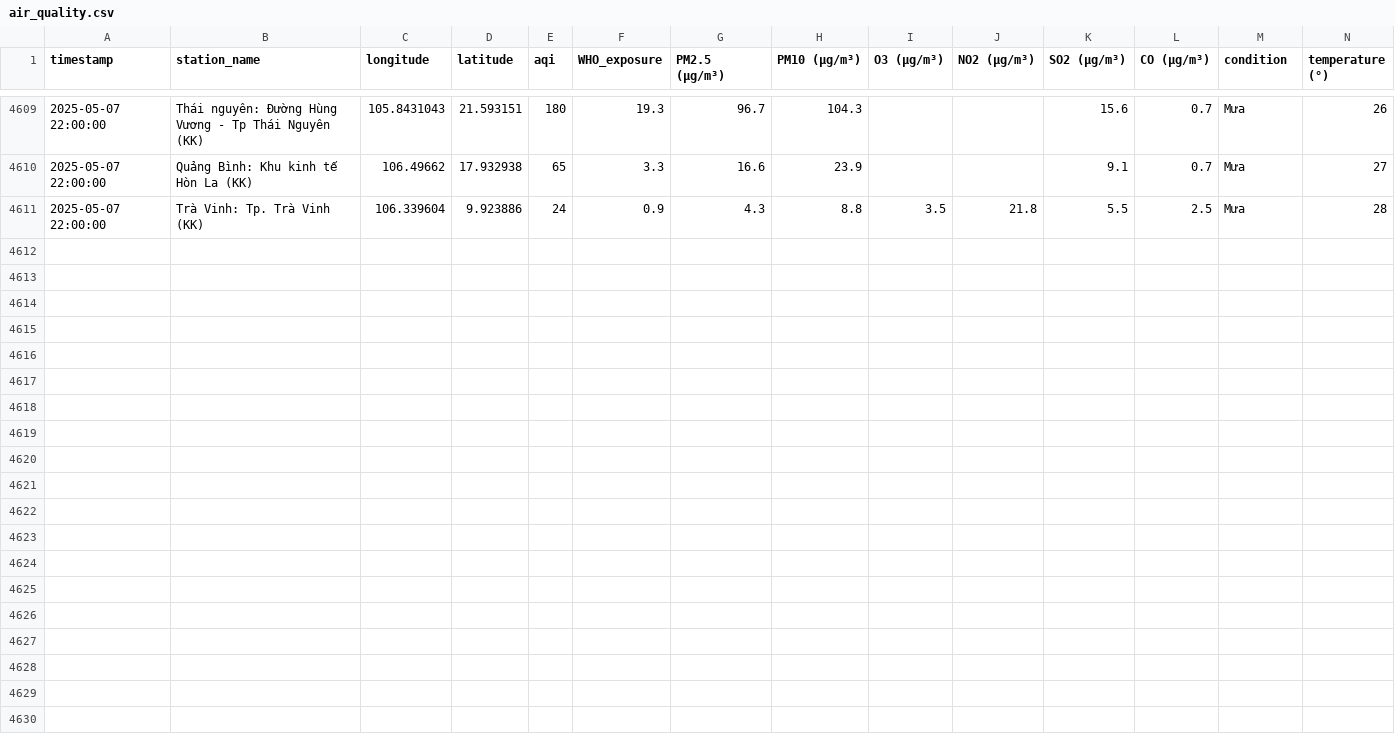
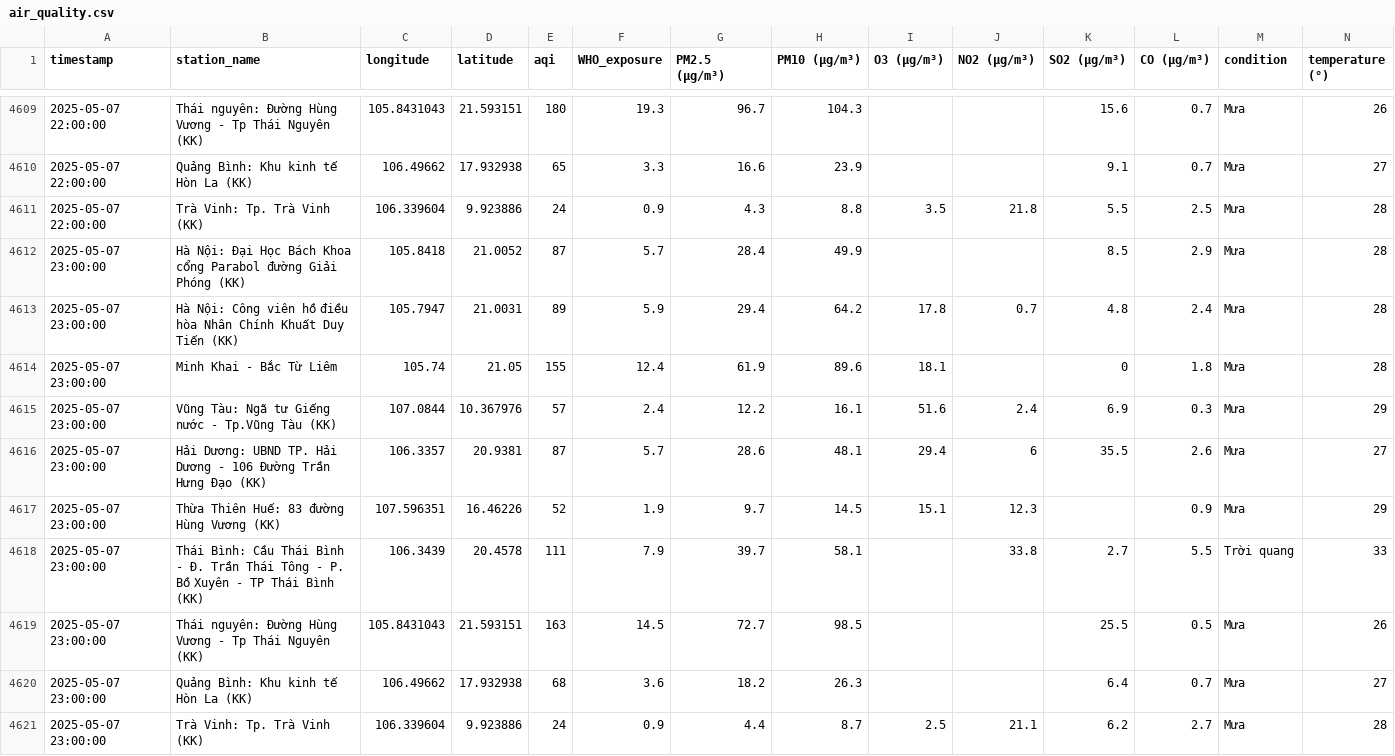
Before and after one commit to tyl1312/Air-Quality, a CSV file: air_quality.csv, drawn as a sheet; only a part is shown, gaps mark what is left out; rows hold the shown columns only; the diff names each change by its address in the sheet, - before the commit and + after, or states it on an @@ line.

```diff
--- a/air_quality.csv
+++ b/air_quality.csv
+row 4612: 2025-05-07 23:00:00 | Hà Nội: Đại Học Bách Khoa cổng Parabol đường Giải Phóng (KK) | 105.8418 | 21.0052 | 87 | 5.7 | 28.4 | 49.9 |  |  | 8.5 | 2.9 | Mưa | 28
+row 4613: 2025-05-07 23:00:00 | Hà Nội: Công viên hồ điều hòa Nhân Chính Khuất Duy Tiến (KK) | 105.7947 | 21.0031 | 89 | 5.9 | 29.4 | 64.2 | 17.8 | 0.7 | 4.8 | 2.4 | Mưa | 28
+row 4614: 2025-05-07 23:00:00 | Minh Khai - Bắc Từ Liêm | 105.74 | 21.05 | 155 | 12.4 | 61.9 | 89.6 | 18.1 |  | 0 | 1.8 | Mưa | 28
+row 4615: 2025-05-07 23:00:00 | Vũng Tàu: Ngã tư Giếng nước - Tp.Vũng Tàu (KK) | 107.0844 | 10.367976 | 57 | 2.4 | 12.2 | 16.1 | 51.6 | 2.4 | 6.9 | 0.3 | Mưa | 29
+row 4616: 2025-05-07 23:00:00 | Hải Dương: UBND TP. Hải Dương - 106 Đường Trần Hưng Đạo (KK) | 106.3357 | 20.9381 | 87 | 5.7 | 28.6 | 48.1 | 29.4 | 6 | 35.5 | 2.6 | Mưa | 27
+row 4617: 2025-05-07 23:00:00 | Thừa Thiên Huế: 83 đường Hùng Vương (KK) | 107.596351 | 16.46226 | 52 | 1.9 | 9.7 | 14.5 | 15.1 | 12.3 |  | 0.9 | Mưa | 29
+row 4618: 2025-05-07 23:00:00 | Thái Bình: Cầu Thái Bình - Đ. Trần Thái Tông - P. Bồ Xuyên - TP Thái Bình (KK) | 106.3439 | 20.4578 | 111 | 7.9 | 39.7 | 58.1 |  | 33.8 | 2.7 | 5.5 | Trời quang | 33
+row 4619: 2025-05-07 23:00:00 | Thái nguyên: Đường Hùng Vương - Tp Thái Nguyên (KK) | 105.8431043 | 21.593151 | 163 | 14.5 | 72.7 | 98.5 |  |  | 25.5 | 0.5 | Mưa | 26
+row 4620: 2025-05-07 23:00:00 | Quảng Bình: Khu kinh tế Hòn La (KK) | 106.49662 | 17.932938 | 68 | 3.6 | 18.2 | 26.3 |  |  | 6.4 | 0.7 | Mưa | 27
+row 4621: 2025-05-07 23:00:00 | Trà Vinh: Tp. Trà Vinh (KK) | 106.339604 | 9.923886 | 24 | 0.9 | 4.4 | 8.7 | 2.5 | 21.1 | 6.2 | 2.7 | Mưa | 28
```
